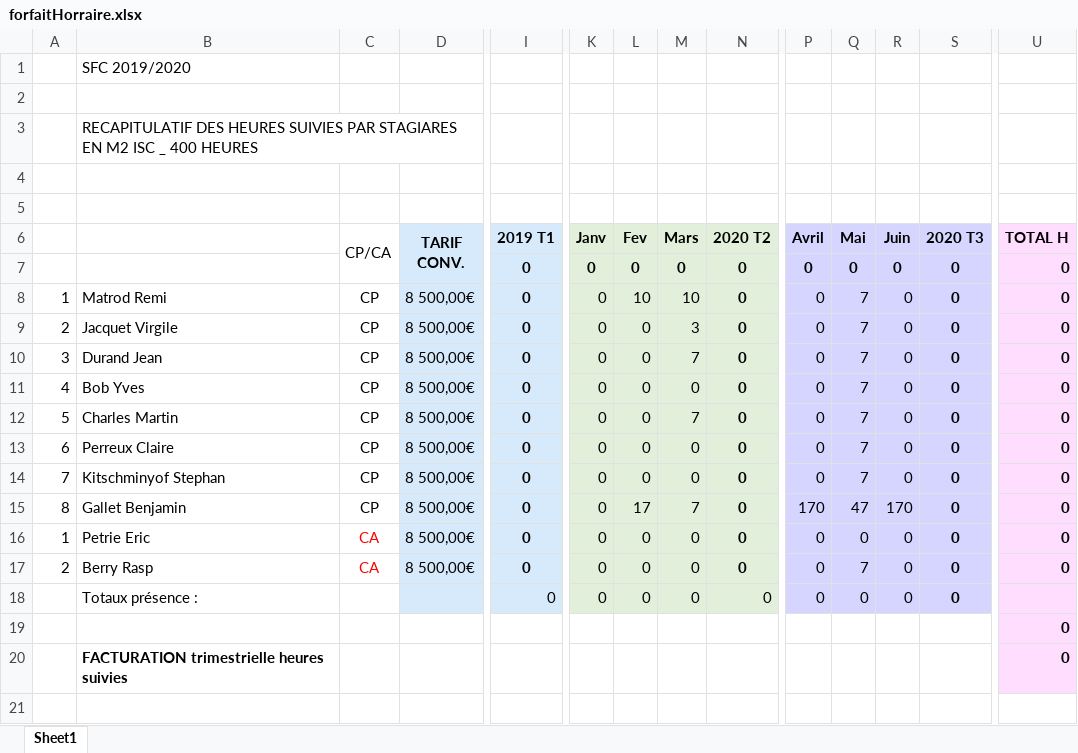
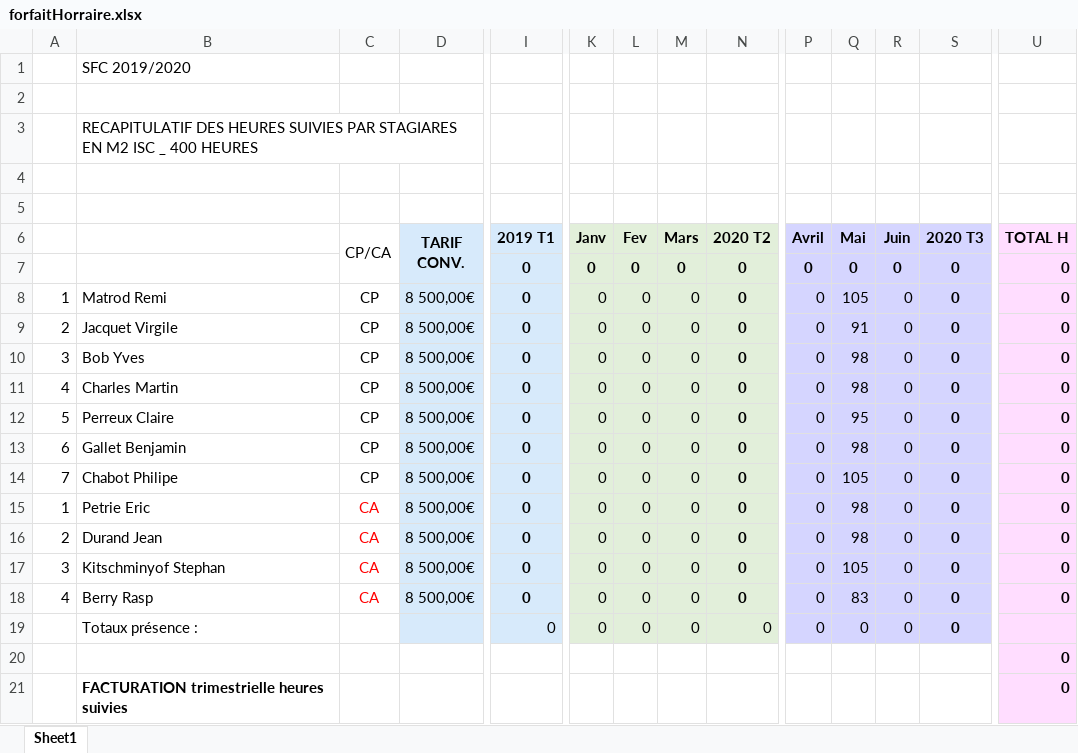
Before and after one commit to PazIExplorer/TeamRVBS, an Excel workbook: app/static/excel/forfaitHorraire.xlsx, sheet Sheet1, drawn as a sheet; only a part is shown, gaps mark what is left out; values as stored, in another font and other column widths than the file's, no borders; removed rows and columns are numbered as before the commit, all else as after; rows hold the shown columns only; the diff names each change by its address in the sheet, - before the commit and + after, or states it on an @@ line.

```diff
--- a/app/static/excel/forfaitHorraire.xlsx (sheet Sheet1)
+++ b/app/static/excel/forfaitHorraire.xlsx (sheet Sheet1)
-L8 (Fev): 10
+L8 (Fev): 0
-M8 (Mars): 10
+M8 (Mars): 0
-Q8 (Mai): 7
+Q8 (Mai): 105
-M9 (Mars): 3
+M9 (Mars): 0
-Q9 (Mai): 7
+Q9 (Mai): 91
-row 10: 3 | Durand Jean | CP | 8 500,00€ | 0 | 0 | 0 | 7 | 0 | 0 | 7 | 0 | 0 | 0
-A10: 4
+A10: 3
-Q10:Q11 (Mai): 7
+Q10:Q11 (Mai): 98
-A11: 5
+A11: 4
-M11 (Mars): 7
+M11 (Mars): 0
-A12: 6
+A12: 5
-Q12 (Mai): 7
+Q12 (Mai): 95
-row 14: 7 | Kitschminyof Stephan | CP | 8 500,00€ | 0 | 0 | 0 | 0 | 0 | 0 | 7 | 0 | 0 | 0
-A13: 8
+A13: 6
-L13 (Fev): 17
+L13 (Fev): 0
-M13 (Mars): 7
+M13 (Mars): 0
-P13 (Avril): 170
+P13 (Avril): 0
-Q13 (Mai): 47
+Q13 (Mai): 98
-R13 (Juin): 170
+R13 (Juin): 0
+row 14: 7 | Chabot Philipe | CP | 8 500,00€ | 0 | 0 | 0 | 0 | 0 | 0 | 105 | 0 | 0 | 0
-Q15 (Mai): 0
+Q15 (Mai): 98
+row 16: 2 | Durand Jean | CA | 8 500,00€ | 0 | 0 | 0 | 0 | 0 | 0 | 98 | 0 | 0 | 0
+row 17: 3 | Kitschminyof Stephan | CA | 8 500,00€ | 0 | 0 | 0 | 0 | 0 | 0 | 105 | 0 | 0 | 0
-A18: 2
+A18: 4
-Q18 (Mai): 7
+Q18 (Mai): 83
```
Also changed, not shown: formulas that keep their value, 3 other files.
